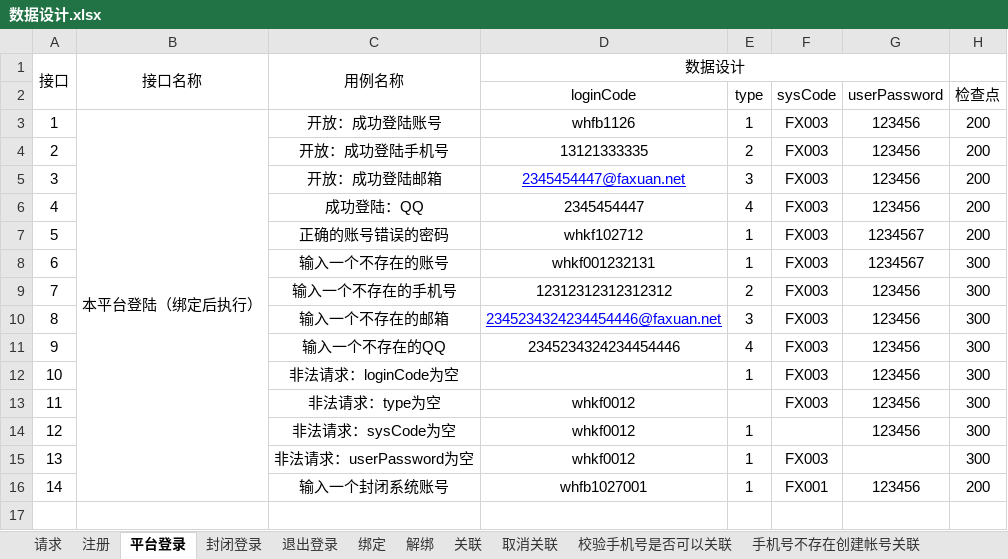
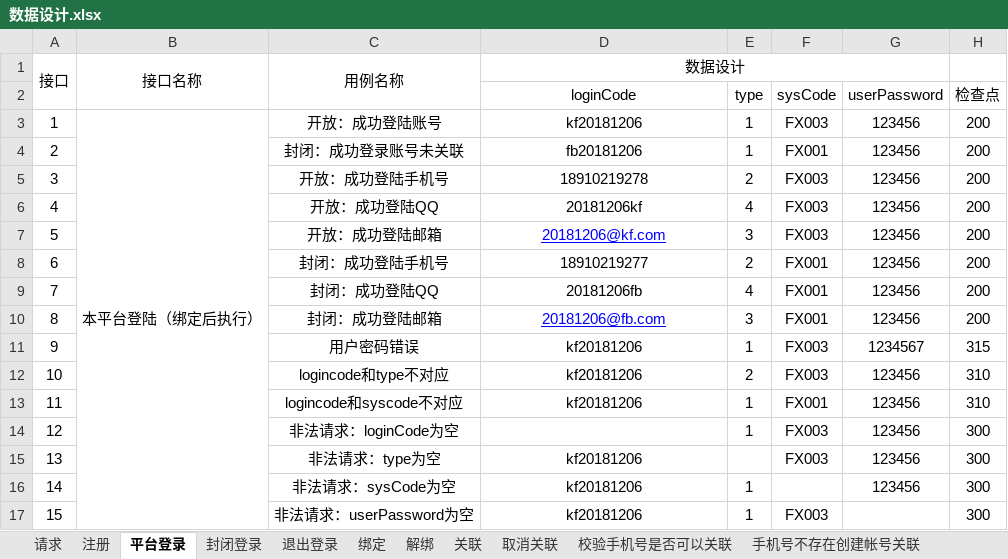
Before and after one commit to wanhui1994/Ucenter, an Excel workbook: file/数据设计.xlsx, sheet 平台登录, drawn as a sheet; values as stored, in another font and other column widths than the file's, no borders; removed rows and columns are numbered as before the commit, all else as after; the diff names each change by its address in the sheet, - before the commit and + after, or states it on an @@ line.

```diff
--- a/file/数据设计.xlsx (sheet 平台登录)
+++ b/file/数据设计.xlsx (sheet 平台登录)
-D3 (loginCode): whfb1126
+D3 (loginCode): kf20181206
+row 4: 2 |  | 封闭：成功登录账号未关联 | fb20181206 | 1 | FX001 | 123456 | 200
@@ column A renumbered between rows 5 and 17 @@
-D5 (loginCode): 13121333335
+D5 (loginCode): 18910219278
+row 6: 4 |  | 开放：成功登陆QQ | 20181206kf | 4 | FX003 | 123456 | 200
-D7 (loginCode): 2345454447@faxuan.net
+D7 (loginCode): 20181206@kf.com
+row 8: 6 |  | 封闭：成功登陆手机号 | 18910219277 | 2 | FX001 | 123456 | 200
-C9: 成功登陆：QQ
+C9: 封闭：成功登陆QQ
-D9 (loginCode): 2345454447
+D9 (loginCode): 20181206fb
-F9 (sysCode): FX003
+F9 (sysCode): FX001
+row 10: 8 |  | 封闭：成功登陆邮箱 | 20181206@fb.com | 3 | FX001 | 123456 | 200
-C11: 正确的账号错误的密码
+C11: 用户密码错误
-D11 (loginCode): whkf102712
+D11 (loginCode): kf20181206
-H11 (检查点): 200
+H11 (检查点): 315
-row 8: 6 |  | 输入一个不存在的账号 | whkf001232131 | 1 | FX003 | 1234567 | 300
-C12: 输入一个不存在的手机号
+C12: logincode和type不对应
-D12 (loginCode): 12312312312312312
+D12 (loginCode): kf20181206
-H12 (检查点): 300
+H12 (检查点): 310
-row 10: 8 |  | 输入一个不存在的邮箱 | 2345234324234454446@faxuan.net | 3 | FX003 | 123456 | 300
-row 11: 9 |  | 输入一个不存在的QQ | 2345234324234454446 | 4 | FX003 | 123456 | 300
+row 13: 11 |  | logincode和syscode不对应 | kf20181206 | 1 | FX001 | 123456 | 310
-D15:D17 (loginCode): whkf0012
+D15:D17 (loginCode): kf20181206
-row 16: 14 |  | 输入一个封闭系统账号 | whfb1027001 | 1 | FX001 | 123456 | 200
```
Also changed, not shown: sheet 修改账号信息, sheet 封闭登录, sheet 解绑, sheet 手机号不存在创建帐号关联, sheet 注册, sheet 绑定, 3 more sheets, 11 other files.
